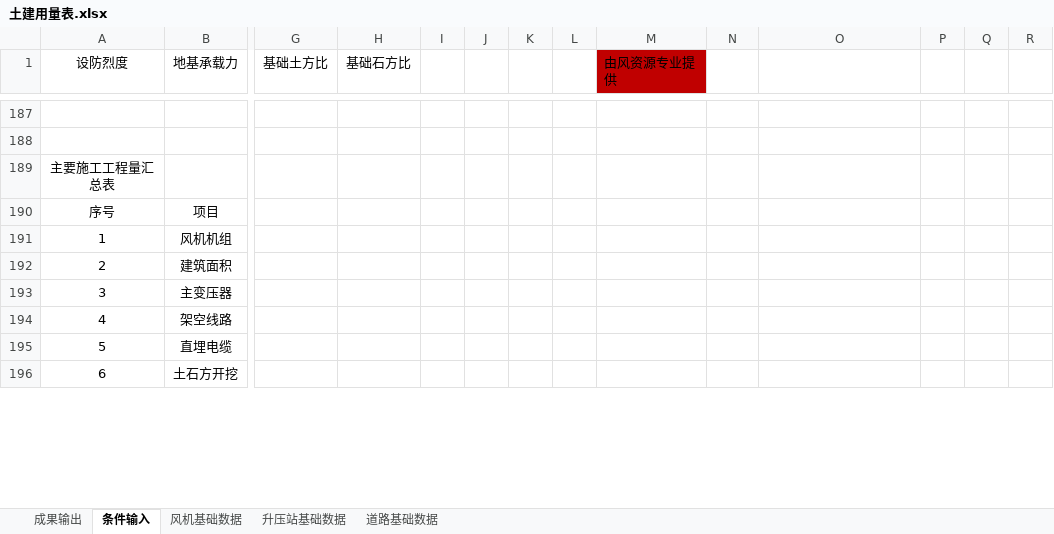
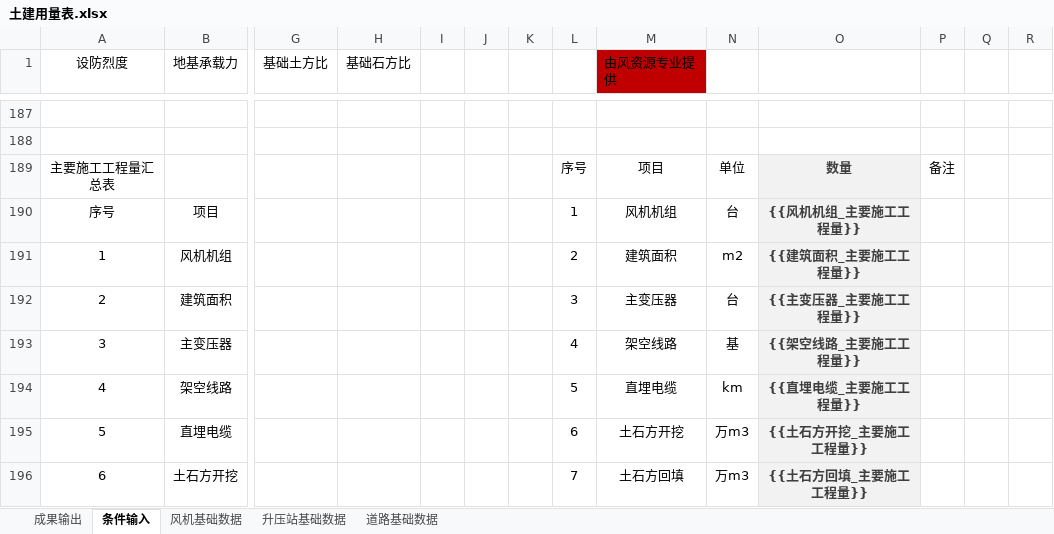
Before and after one commit to zhanglang1860/Odoo_addons_NB, an Excel workbook: autocrword/models/chapter_8/土建用量表.xlsx, sheet 条件输入, drawn as a sheet; only a part is shown, gaps mark what is left out; values as stored, in another font and other column widths than the file's, no borders; removed rows and columns are numbered as before the commit, all else as after; rows hold the shown columns only; the diff covers the shown part only; the diff names each change by its address in the sheet, - before the commit and + after, or states it on an @@ line.

Commit message:
base finished chapter 8 90%

```diff
--- a/autocrword/models/chapter_8/土建用量表.xlsx (sheet 条件输入)
+++ b/autocrword/models/chapter_8/土建用量表.xlsx (sheet 条件输入)
-row 189: 主要施工工程量汇总表
+row 189: 主要施工工程量汇总表 |  |  |  |  |  |  | 序号 | 项目 | 单位 | 数量 | 备注
-L190: (empty)
+L190: 1
-M190 (由风资源专业提供): (empty)
+M190 (由风资源专业提供): 风机机组
-N190: (empty)
+N190: 台
-O190: (empty)
+O190: {{风机机组_主要施工工程量}}
-O190:O196 fill: none
+O190:O196 fill: #F2F2F2
-L191: (empty)
+L191: 2
-M191 (由风资源专业提供): (empty)
+M191 (由风资源专业提供): 建筑面积
-N191: (empty)
+N191: m2
-O191: (empty)
+O191: {{建筑面积_主要施工工程量}}
-L192: (empty)
+L192: 3
-M192 (由风资源专业提供): (empty)
+M192 (由风资源专业提供): 主变压器
-N192: (empty)
+N192: 台
-O192: (empty)
+O192: {{主变压器_主要施工工程量}}
-L193: (empty)
+L193: 4
-M193 (由风资源专业提供): (empty)
+M193 (由风资源专业提供): 架空线路
-N193: (empty)
+N193: 基
-O193: (empty)
+O193: {{架空线路_主要施工工程量}}
-L194: (empty)
+L194: 5
-M194 (由风资源专业提供): (empty)
+M194 (由风资源专业提供): 直埋电缆
-N194: (empty)
+N194: km
-O194: (empty)
+O194: {{直埋电缆_主要施工工程量}}
-L195: (empty)
+L195: 6
-M195 (由风资源专业提供): (empty)
+M195 (由风资源专业提供): 土石方开挖
-N195:N196: (empty)
+N195:N196: 万m3
-O195: (empty)
+O195: {{土石方开挖_主要施工工程量}}
-L196: (empty)
+L196: 7
-M196 (由风资源专业提供): (empty)
+M196 (由风资源专业提供): 土石方回填
-O196: (empty)
+O196: {{土石方回填_主要施工工程量}}
```
Also changed, not shown: 12 edited cells and cell formats elsewhere in this sheet, 8 other files.
